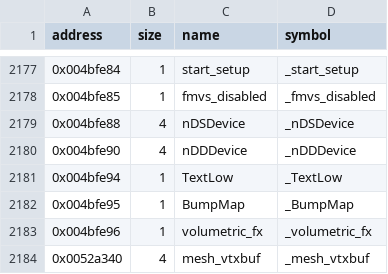
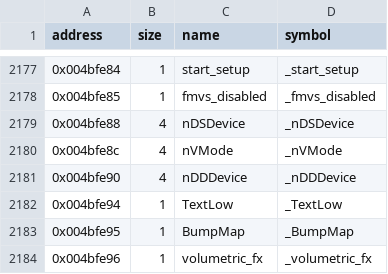
Before and after one commit to LostArtefacts/tr04, a CSV file: config/symbols.csv, drawn as a sheet; only a part is shown, gaps mark what is left out; the shorter side is filled out with more unchanged rows; the diff names each change by its address in the sheet, - before the commit and + after, or states it on an @@ line.

```diff
--- a/config/symbols.csv
+++ b/config/symbols.csv
+row 2180: 0x004bfe8c | 4 | nVMode | _nVMode
```
Also changed, not shown: 3 other files.
